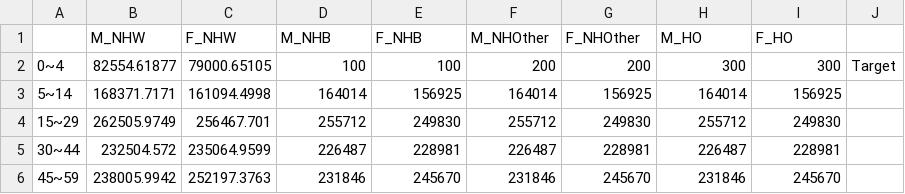
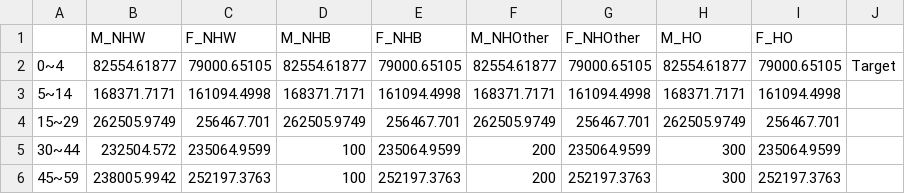
Before and after one commit to aakarner/ITHIM-Sacramento, a CSV file: 01_Data/06_Equity Analysis/01_Population/99_Test_Population_Local_byIncome_EA.csv, drawn as a sheet; only a part is shown; the diff covers the shown part only.

```diff
--- a/01_Data/06_Equity Analysis/01_Population/99_Test_Population_Local_byIncome_EA.csv
+++ b/01_Data/06_Equity Analysis/01_Population/99_Test_Population_Local_byIncome_EA.csv
@@ -1,6 +1,6 @@
 ,M_NHW,F_NHW,M_NHB,F_NHB,M_NHOther,F_NHOther,M_HO,F_HO,
-0~4,82554.61877,79000.65105,100,100,200,200,300,300,Target
-5~14,168371.7171,161094.4998,164014,156925,164014,156925,164014,156925,
-15~29,262505.9749,256467.701,255712,249830,255712,249830,255712,249830,
-30~44,232504.572,235064.9599,226487,228981,226487,228981,226487,228981,
-45~59,238005.9942,252197.3763,231846,245670,231846,245670,231846,245670,
+0~4,82554.61877,79000.65105,82554.61877,79000.65105,82554.61877,79000.65105,82554.61877,79000.65105,Target
+5~14,168371.7171,161094.4998,168371.7171,161094.4998,168371.7171,161094.4998,168371.7171,161094.4998,
+15~29,262505.9749,256467.701,262505.9749,256467.701,262505.9749,256467.701,262505.9749,256467.701,
+30~44,232504.572,235064.9599,100,235064.9599,200,235064.9599,300,235064.9599,
+45~59,238005.9942,252197.3763,100,252197.3763,200,252197.3763,300,252197.3763,
```
Also changed, not shown: 18 edited cells elsewhere in this file, 01_Data/06_Equity Analysis/01_Population/99_Test_Population_Local_byRace_EA.csv, 01_Data/06_Equity Analysis/02_ActiveTransport/01_ActiveTransport_Baseline_EA/99_Test_ActiveTransport_byIncome_Baseline_EA.csv, 40 other files.
